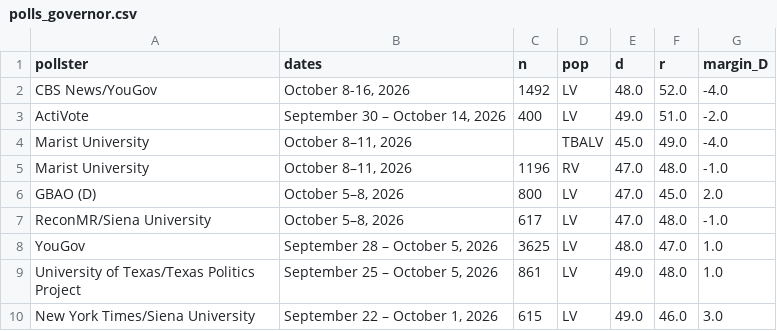
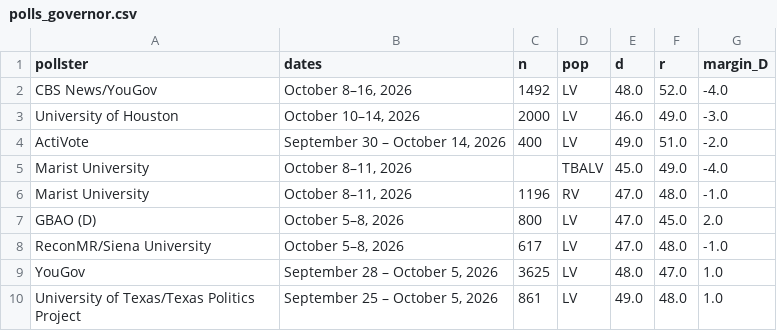
Before and after one commit to sujaynadkarni/texas-senate-forecast-2026, a CSV file: data/polls_governor.csv, drawn as a sheet; only a part is shown; the shorter side is filled out with more unchanged rows.

```diff
--- a/data/polls_governor.csv
+++ b/data/polls_governor.csv
@@ -1,3 +1,4 @@
 pollster,dates,n,pop,d,r,margin_D
-CBS News/YouGov,"October 8-16, 2026",1492,LV,48.0,52.0,-4.0
+CBS News/YouGov,"October 8–16, 2026",1492,LV,48.0,52.0,-4.0
+University of Houston,"October 10–14, 2026",2000,LV,46.0,49.0,-3.0
 ActiVote,"September 30 – October 14, 2026",400,LV,49.0,51.0,-2.0
```
Also changed, not shown: data/polls_senate.csv, 15 other files.
